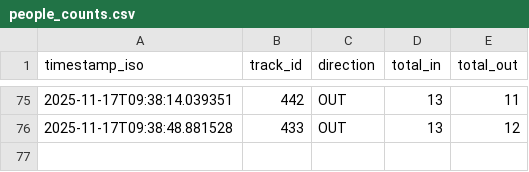
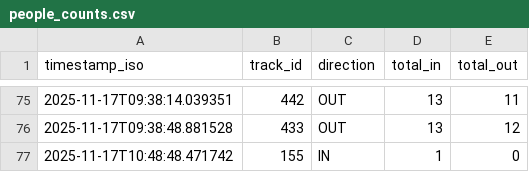
Before and after one commit to Alijonff/People_count, a CSV file: people_counts.csv, drawn as a sheet; only a part is shown, gaps mark what is left out; the diff names each change by its address in the sheet, - before the commit and + after, or states it on an @@ line.

```diff
--- a/people_counts.csv
+++ b/people_counts.csv
+row 77: 2025-11-17T10:48:48.471742 | 155 | IN | 1 | 0
```
Also changed, not shown: 1 other file.
